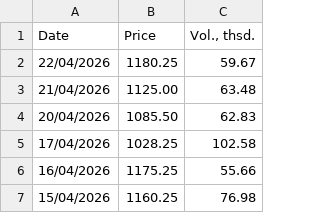
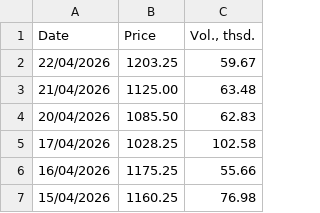
Before and after one commit to em-sig-git/investing-data-tracker-files, a CSV file: data/investing.com_historical_prices_london_gas_oil_2000-2026.csv, drawn as a sheet; only a part is shown.

```diff
--- a/data/investing.com_historical_prices_london_gas_oil_2000-2026.csv
+++ b/data/investing.com_historical_prices_london_gas_oil_2000-2026.csv
@@ -1,3 +1,3 @@
 Date,Price,"Vol., thsd."
-22/04/2026,1180.25,59.67
+22/04/2026,1203.25,59.67
 21/04/2026,1125.00,63.48
```
